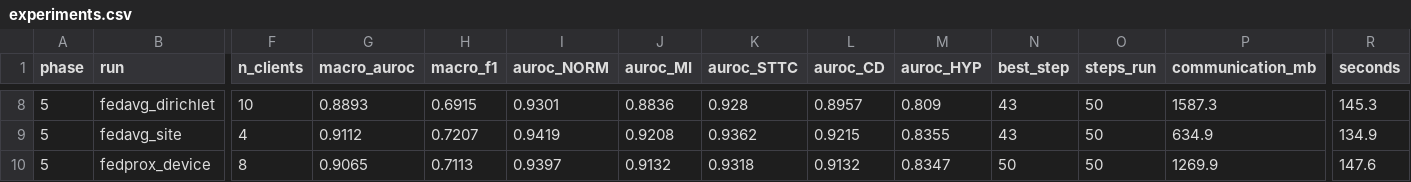
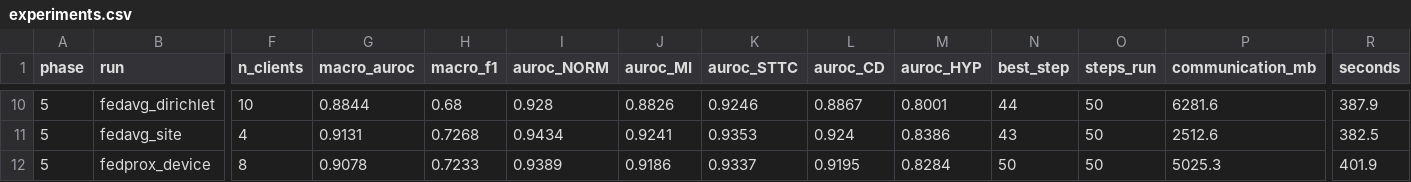
Before and after one commit to martinoa2000/fedecg-lab, a CSV file: results/tables/experiments.csv, drawn as a sheet; only a part is shown, gaps mark what is left out; addresses are those after the commit; the diff covers the shown part only; the diff names each change by its address in the sheet, - before the commit and + after, or states it on an @@ line.

Commit message:
feat: adopt the tuned baseline and rerun phases 3, 4, 5 and 7
centralized.yaml now carries the tuning study's winner: 64 base channels
and gain / noise / wander / lead-dropout augmentation (test macro AUROC
0.917; seeds 42-44 give 0.917 / 0.919 / 0.918). Averaging three seeds is
its own config (0.922), since the phases compare single models. The
earlier recipes are rerun as ablations (0.916 before tuning, 0.909 first
recipe), and the tuning configs extend a frozen tune_base.yaml so the
study still measures the same thing.

Phases 4, 5 and 7 inherit the new recipe and were rerun; every finding
held. Phase 6 keeps the 32-channel network its DP recipe was tuned for
(the wider model's per-record gradients do not fit in memory at batch
1,024); its configs resolve exactly as before, so its results stand.

README, notebooks 02-06 and the dashboard are updated to the new numbers,
including where the single-model gain shrank from validation to test.

```diff
--- a/results/tables/experiments.csv
+++ b/results/tables/experiments.csv
-G10 (macro_auroc): 0.8893
+G10 (macro_auroc): 0.8844
-H10 (macro_f1): 0.6915
+H10 (macro_f1): 0.68
-I10 (auroc_NORM): 0.9301
+I10 (auroc_NORM): 0.928
-J10 (auroc_MI): 0.8836
+J10 (auroc_MI): 0.8826
-K10 (auroc_STTC): 0.928
+K10 (auroc_STTC): 0.9246
-L10 (auroc_CD): 0.8957
+L10 (auroc_CD): 0.8867
-M10 (auroc_HYP): 0.809
+M10 (auroc_HYP): 0.8001
-N10 (best_step): 43
+N10 (best_step): 44
-P10 (communication_mb): 1587.3
+P10 (communication_mb): 6281.6
-R10 (seconds): 145.3
+R10 (seconds): 387.9
-G11 (macro_auroc): 0.9112
+G11 (macro_auroc): 0.9131
-H11 (macro_f1): 0.7207
+H11 (macro_f1): 0.7268
-I11 (auroc_NORM): 0.9419
+I11 (auroc_NORM): 0.9434
-J11 (auroc_MI): 0.9208
+J11 (auroc_MI): 0.9241
-K11 (auroc_STTC): 0.9362
+K11 (auroc_STTC): 0.9353
-L11 (auroc_CD): 0.9215
+L11 (auroc_CD): 0.924
-M11 (auroc_HYP): 0.8355
+M11 (auroc_HYP): 0.8386
-P11 (communication_mb): 634.9
+P11 (communication_mb): 2512.6
-R11 (seconds): 134.9
+R11 (seconds): 382.5
-G12 (macro_auroc): 0.9065
+G12 (macro_auroc): 0.9078
-H12 (macro_f1): 0.7113
+H12 (macro_f1): 0.7233
-I12 (auroc_NORM): 0.9397
+I12 (auroc_NORM): 0.9389
-J12 (auroc_MI): 0.9132
+J12 (auroc_MI): 0.9186
-K12 (auroc_STTC): 0.9318
+K12 (auroc_STTC): 0.9337
-L12 (auroc_CD): 0.9132
+L12 (auroc_CD): 0.9195
-M12 (auroc_HYP): 0.8347
+M12 (auroc_HYP): 0.8284
-P12 (communication_mb): 1269.9
+P12 (communication_mb): 5025.3
-R12 (seconds): 147.6
+R12 (seconds): 401.9
```
Also changed, not shown: 2 added rows and 71 edited cells elsewhere in this file, results/tables/centralized_history.csv, results/tables/fedavg_dirichlet_history.csv, 39 other files.
